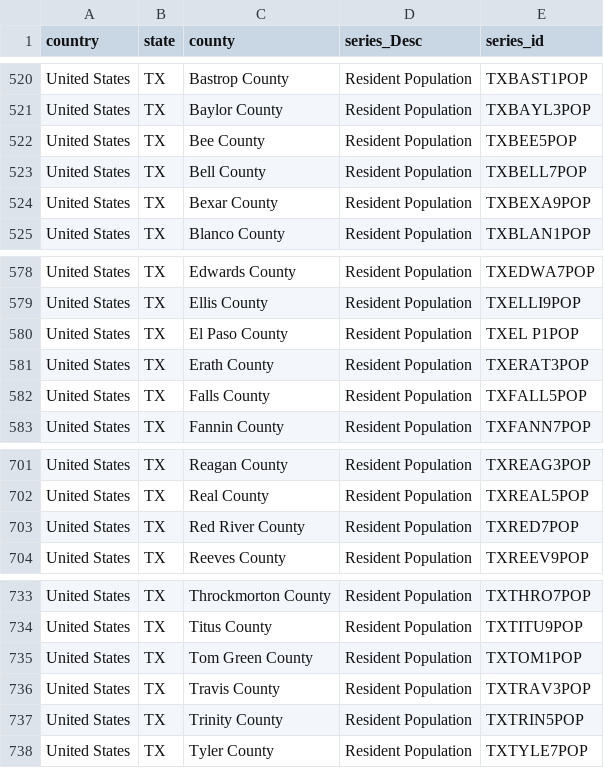
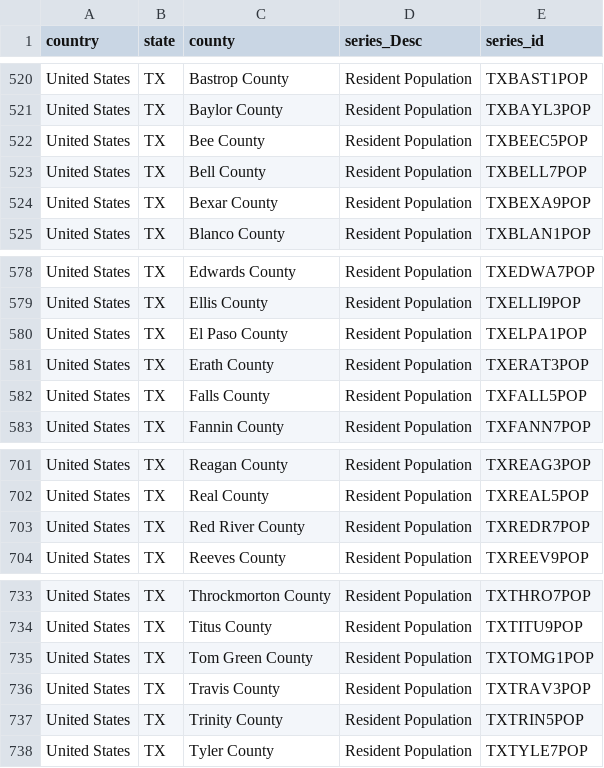
Before and after one commit to ehxewri/ProjectOne_Team2, a CSV file: resources/all_tx _counties.csv, drawn as a sheet; only a part is shown, gaps mark what is left out; the diff covers the shown part only.

```diff
--- a/resources/all_tx _counties.csv
+++ b/resources/all_tx _counties.csv
@@ -521,3 +521,3 @@ United States,TX,Bastrop County,Resident Population,TXBAST1POP,,,,,,,,,
 United States,TX,Baylor County,Resident Population,TXBAYL3POP,,,,,,,,,
-United States,TX,Bee County,Resident Population,TXBEE5POP,,,,,,,,,
+United States,TX,Bee County,Resident Population,TXBEEC5POP,,,,,,,,,
 United States,TX,Bell County,Resident Population,TXBELL7POP,,,,,,,,,
@@ -579,3 +579,3 @@ United States,TX,Edwards County,Resident Population,TXEDWA7POP,,,,,,,,,
 United States,TX,Ellis County,Resident Population,TXELLI9POP,,,,,,,,,
-United States,TX,El Paso County,Resident Population,TXEL P1POP,,,,,,,,,
+United States,TX,El Paso County,Resident Population,TXELPA1POP,,,,,,,,,
 United States,TX,Erath County,Resident Population,TXERAT3POP,,,,,,,,,
@@ -702,3 +702,3 @@ United States,TX,Reagan County,Resident Population,TXREAG3POP,,,,,,,,,
 United States,TX,Real County,Resident Population,TXREAL5POP,,,,,,,,,
-United States,TX,Red River County,Resident Population,TXRED7POP,,,,,,,,,
+United States,TX,Red River County,Resident Population,TXREDR7POP,,,,,,,,,
 United States,TX,Reeves County,Resident Population,TXREEV9POP,,,,,,,,,
@@ -734,3 +734,3 @@ United States,TX,Throckmorton County,Resident Population,TXTHRO7POP,,,,,,,,,
 United States,TX,Titus County,Resident Population,TXTITU9POP,,,,,,,,,
-United States,TX,Tom Green County,Resident Population,TXTOM1POP,,,,,,,,,
+United States,TX,Tom Green County,Resident Population,TXTOMG1POP,,,,,,,,,
 United States,TX,Travis County,Resident Population,TXTRAV3POP,,,,,,,,,
```
Also changed, not shown: 12 edited cells elsewhere in this file, 14 other files.
